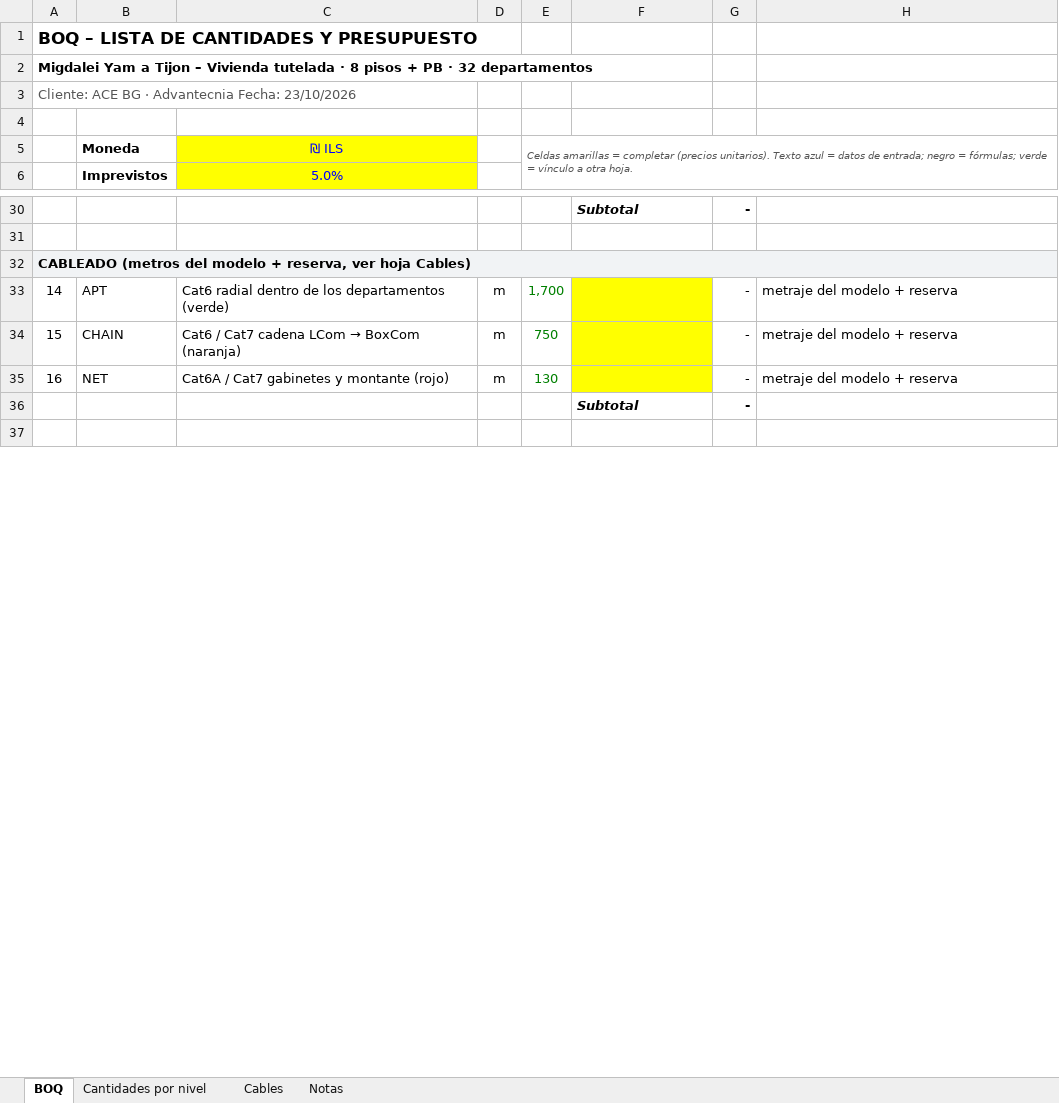
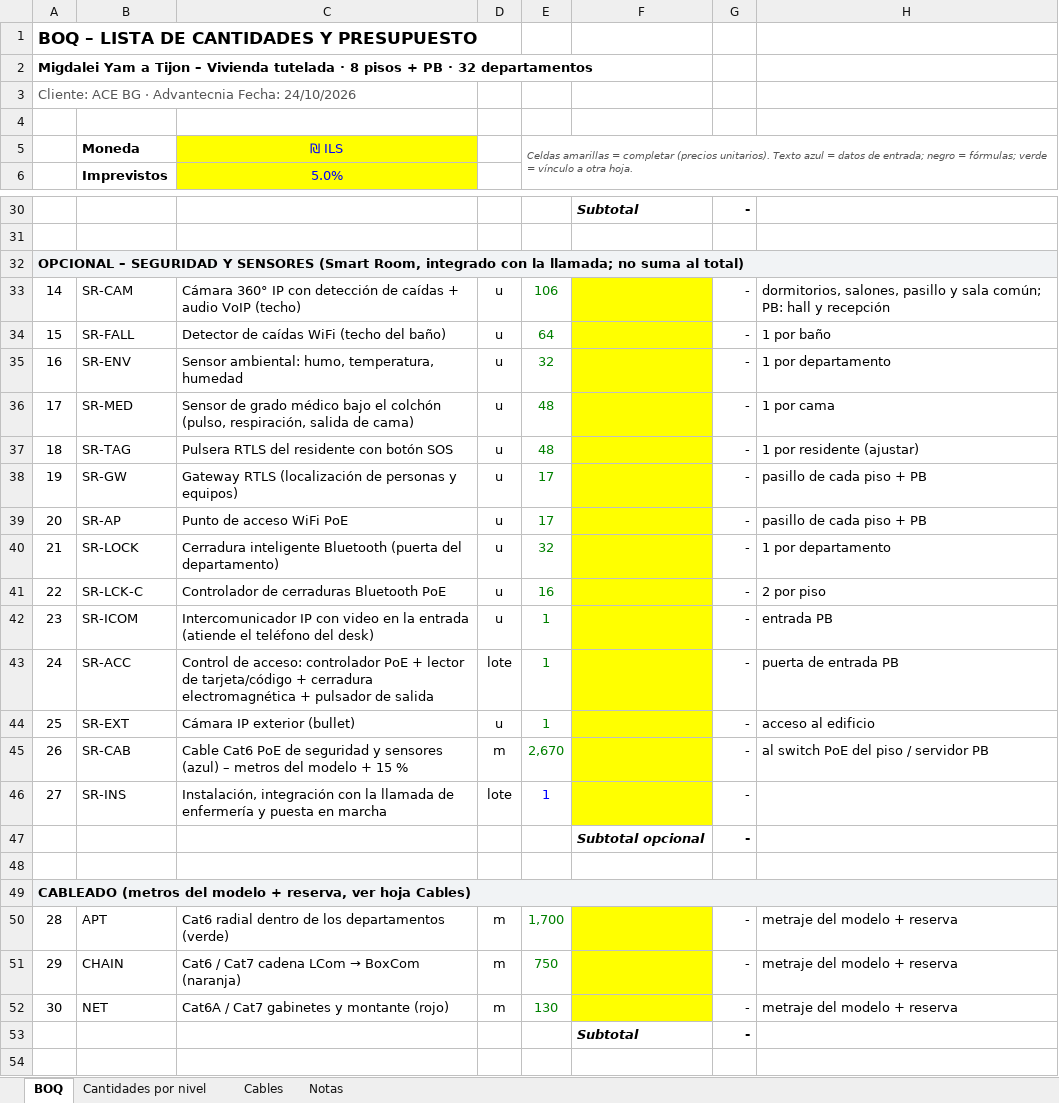
Before and after one commit to alexjusid-jpg/planos, an Excel workbook: migdalei/es/BOQ_ES.xlsx, sheet BOQ, drawn as a sheet; only a part is shown, gaps mark what is left out; values as stored, in another font and other column widths than the file's, no borders; the diff names each change by its address in the sheet, - before the commit and + after, or states it on an @@ line.

```diff
--- a/migdalei/es/BOQ_ES.xlsx (sheet BOQ)
+++ b/migdalei/es/BOQ_ES.xlsx (sheet BOQ)
@@ column A renumbered between rows 3 and 72 @@
+row 33: 14 | SR-CAM | Cámara 360° IP con detección de caídas + audio VoIP (techo) | u | 106 |  | - | dormitorios, salones, pasillo y sala común; PB: hall y recepción
+row 34: 15 | SR-FALL | Detector de caídas WiFi (techo del baño) | u | 64 |  | - | 1 por baño
+row 35: 16 | SR-ENV | Sensor ambiental: humo, temperatura, humedad | u | 32 |  | - | 1 por departamento
+row 36: 17 | SR-MED | Sensor de grado médico bajo el colchón (pulso, respiración, salida de cama) | u | 48 |  | - | 1 por cama
+row 37: 18 | SR-TAG | Pulsera RTLS del residente con botón SOS | u | 48 |  | - | 1 por residente (ajustar)
+row 38: 19 | SR-GW | Gateway RTLS (localización de personas y equipos) | u | 17 |  | - | pasillo de cada piso + PB
+row 39: 20 | SR-AP | Punto de acceso WiFi PoE | u | 17 |  | - | pasillo de cada piso + PB
+row 40: 21 | SR-LOCK | Cerradura inteligente Bluetooth (puerta del departamento) | u | 32 |  | - | 1 por departamento
+row 41: 22 | SR-LCK-C | Controlador de cerraduras Bluetooth PoE | u | 16 |  | - | 2 por piso
+row 42: 23 | SR-ICOM | Intercomunicador IP con video en la entrada (atiende el teléfono del desk) | u | 1 |  | - | entrada PB
+row 43: 24 | SR-ACC | Control de acceso: controlador PoE + lector de tarjeta/código + cerradura electromagnética + pulsador de salida | lote | 1 |  | - | puerta de entrada PB
+row 44: 25 | SR-EXT | Cámara IP exterior (bullet) | u | 1 |  | - | acceso al edificio
+row 45: 26 | SR-CAB | Cable Cat6 PoE de seguridad y sensores (azul) – metros del modelo + 15 % | m | 2,670 |  | - | al switch PoE del piso / servidor PB
+row 46: 27 | SR-INS | Instalación, integración con la llamada de enfermería y puesta en marcha | lote | 1 |  | -
+row 47:  |  |  |  |  | Subtotal opcional | -
+row 48: (empty)
+row 49: CABLEADO (metros del modelo + reserva, ver hoja Cables)
```
Also changed, not shown: sheet Cantidades por nivel, formulas that keep their value, migdalei/en/BOQ_EN.xlsx, migdalei/he/BOQ_HE.xlsx, 9 other files.
